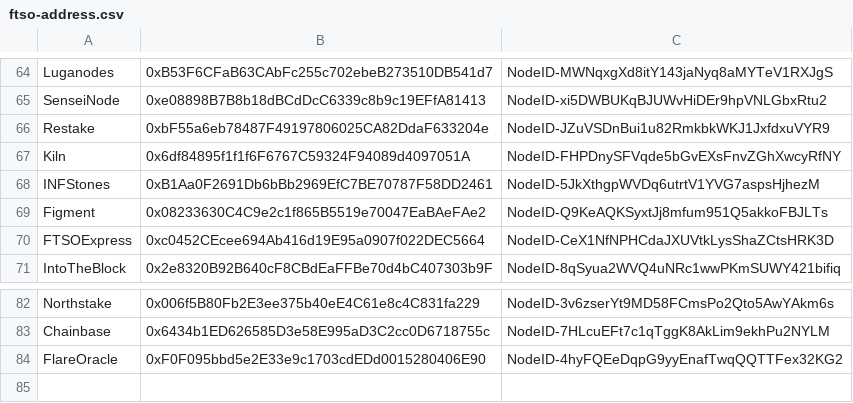
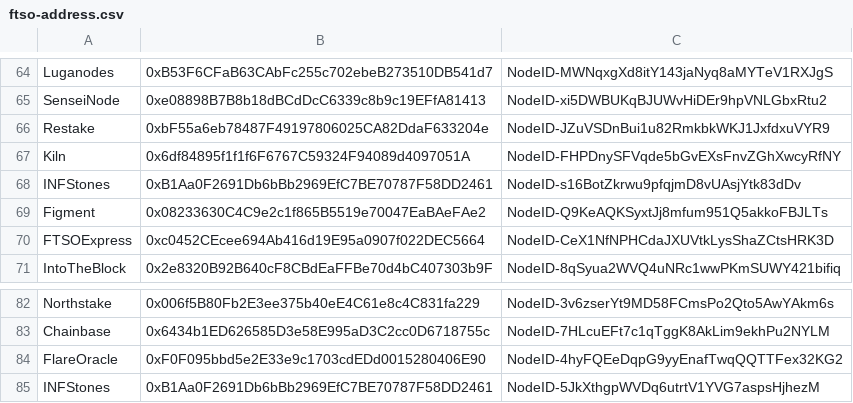
Before and after one commit to flare-foundation/reward-scripts, a CSV file: ftso-address.csv, drawn as a sheet; only a part is shown, gaps mark what is left out.

Commit message:
ftso file revert and update

```diff
--- a/ftso-address.csv
+++ b/ftso-address.csv
@@ -67,3 +67,3 @@ Restake,0xbF55a6eb78487F49197806025CA82DdaF633204e,NodeID-JZuVSDnBui1u82RmkbkWKJ
 Kiln,0x6df84895f1f1f6F6767C59324F94089d4097051A,NodeID-FHPDnySFVqde5bGvEXsFnvZGhXwcyRfNY
-INFStones,0xB1Aa0F2691Db6bBb2969EfC7BE70787F58DD2461,NodeID-5JkXthgpWVDq6utrtV1YVG7aspsHjhezM
+INFStones,0xB1Aa0F2691Db6bBb2969EfC7BE70787F58DD2461,NodeID-s16BotZkrwu9pfqjmD8vUAsjYtk83dDv
 Figment,0x08233630C4C9e2c1f865B5519e70047EaBAeFAe2,NodeID-Q9KeAQKSyxtJj8mfum951Q5akkoFBJLTs
@@ -84 +84,2 @@ Chainbase,0x6434b1ED626585D3e58E995aD3C2cc0D6718755c,NodeID-7HLcuEFt7c1qTggK8AkL
 FlareOracle,0xF0F095bbd5e2E33e9c1703cdEDd0015280406E90,NodeID-4hyFQEeDqpG9yyEnafTwqQQTTFex32KG2
+INFStones,0xB1Aa0F2691Db6bBb2969EfC7BE70787F58DD2461,NodeID-5JkXthgpWVDq6utrtV1YVG7aspsHjhezM
```
